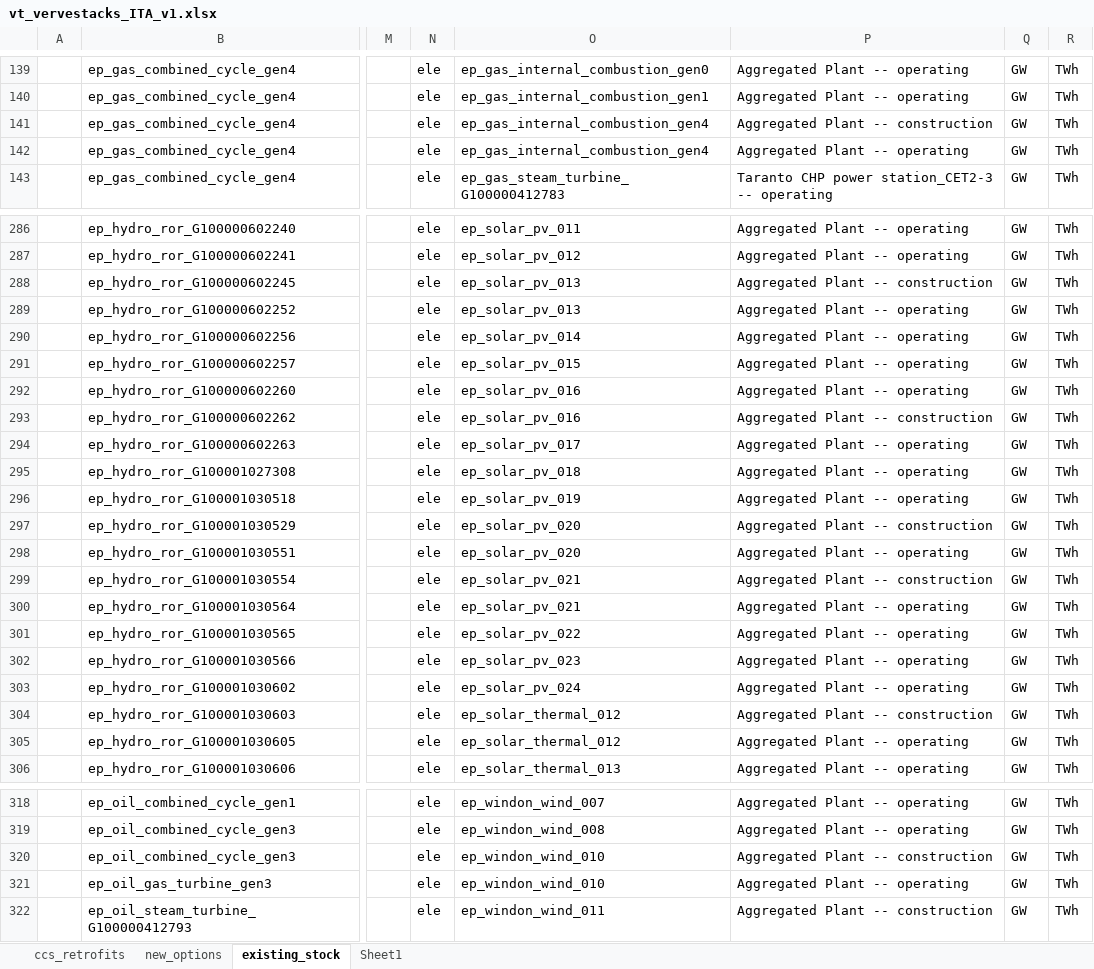
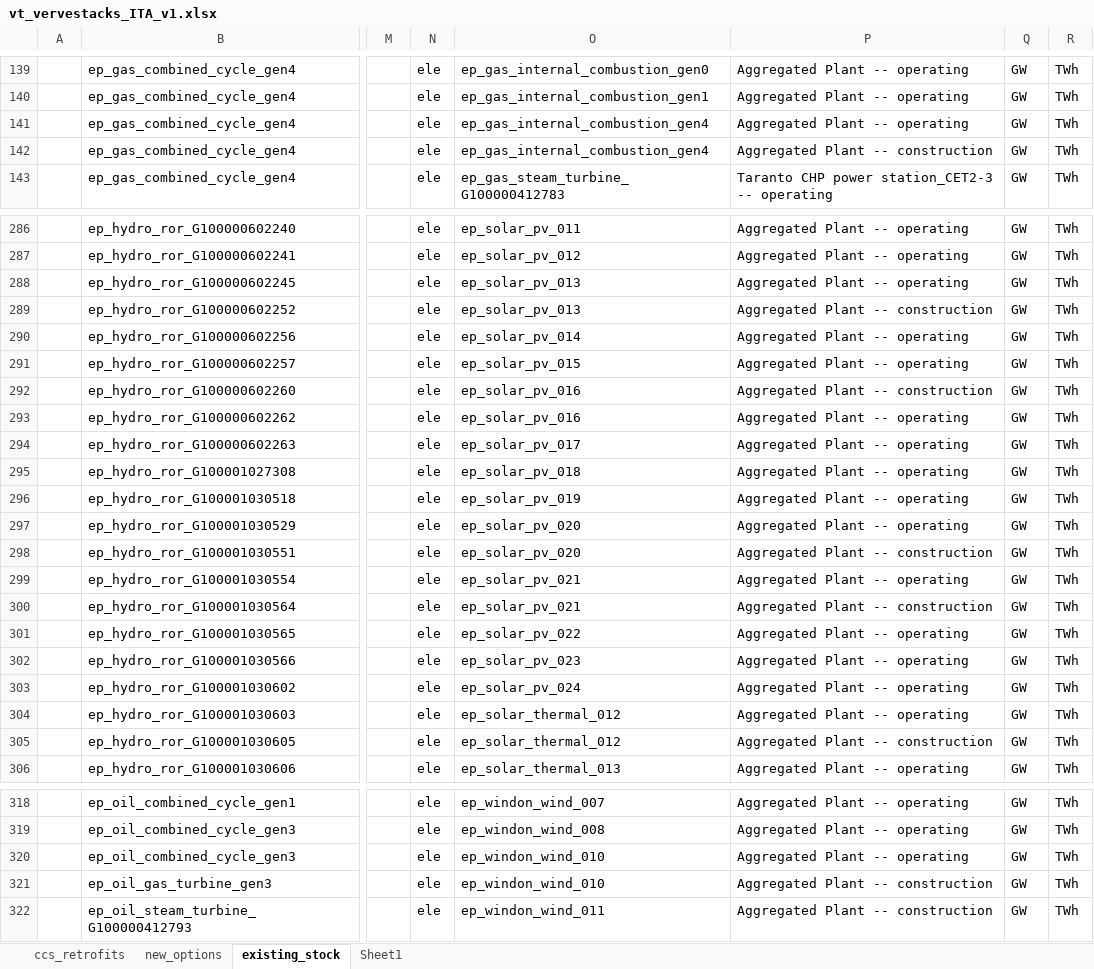
Before and after one commit to kanors-himanshu03/VerveStacks_ITA_grids_syn_5, an Excel workbook: vt_vervestacks_ITA_v1.xlsx, sheet existing_stock, drawn as a sheet; only a part is shown, gaps mark what is left out; values as stored, in another font and other column widths than the file's, no borders; the diff names each change by its address in the sheet, - before the commit and + after, or states it on an @@ line.

```diff
--- a/vt_vervestacks_ITA_v1.xlsx (sheet existing_stock)
+++ b/vt_vervestacks_ITA_v1.xlsx (sheet existing_stock)
-P141: Aggregated Plant -- construction
+P141: Aggregated Plant -- operating
-P142: Aggregated Plant -- operating
+P142: Aggregated Plant -- construction
-P288: Aggregated Plant -- construction
+P288: Aggregated Plant -- operating
-P289: Aggregated Plant -- operating
+P289: Aggregated Plant -- construction
-P292: Aggregated Plant -- operating
+P292: Aggregated Plant -- construction
-P293: Aggregated Plant -- construction
+P293: Aggregated Plant -- operating
-P297: Aggregated Plant -- construction
+P297: Aggregated Plant -- operating
-P298: Aggregated Plant -- operating
+P298: Aggregated Plant -- construction
-P299: Aggregated Plant -- construction
+P299: Aggregated Plant -- operating
-P300: Aggregated Plant -- operating
+P300: Aggregated Plant -- construction
-P304: Aggregated Plant -- construction
+P304: Aggregated Plant -- operating
-P305: Aggregated Plant -- operating
+P305: Aggregated Plant -- construction
-P320: Aggregated Plant -- construction
+P320: Aggregated Plant -- operating
-P321: Aggregated Plant -- operating
+P321: Aggregated Plant -- construction
```
Also changed, not shown: sheet ccs_retrofits, ReportDefs_vervestacks.xlsx, Sets-vervestacks.xlsx, 14 other files.
